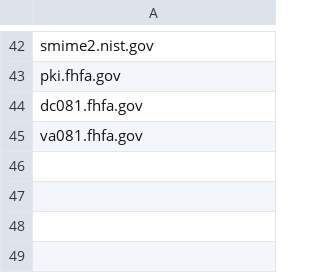
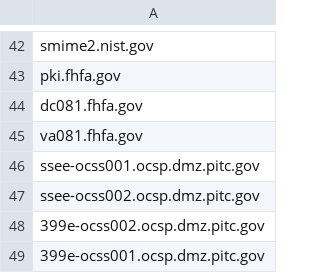
Before and after one commit to GSA/data, a CSV file: dotgov-websites/ocsp-crl.csv, drawn as a sheet; only a part is shown, gaps mark what is left out; the diff names each change by its address in the sheet, - before the commit and + after, or states it on an @@ line.

Commit message:
Added 4 OCSP Domains for EOP
EOP has requested that we add the four domain names to this list so that they no longer show on their reports. Confirmed with EOP that these domains are used only for OSCP/CRL purposes.

```diff
--- a/dotgov-websites/ocsp-crl.csv
+++ b/dotgov-websites/ocsp-crl.csv
+row 46: ssee-ocss001.ocsp.dmz.pitc.gov
+row 47: ssee-ocss002.ocsp.dmz.pitc.gov
+row 48: 399e-ocss002.ocsp.dmz.pitc.gov
+row 49: 399e-ocss001.ocsp.dmz.pitc.gov
```
